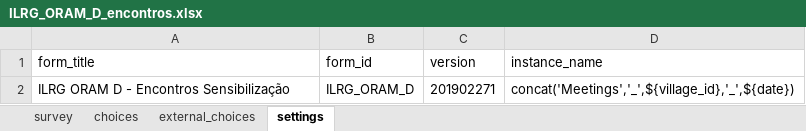
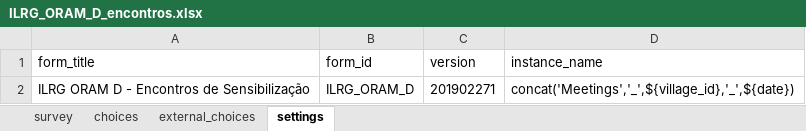
Before and after one commit to TerraFirmaMozambique/ILRG_ORAM_odk_forms, an Excel workbook: ILRG_ORAM_D_encontros/ILRG_ORAM_D_encontros-media/ILRG_ORAM_D_encontros.xlsx, sheet settings, drawn as a sheet; values as stored, in another font and other column widths than the file's, no borders; the diff names each change by its address in the sheet, - before the commit and + after, or states it on an @@ line.

```diff
--- a/ILRG_ORAM_D_encontros/ILRG_ORAM_D_encontros-media/ILRG_ORAM_D_encontros.xlsx (sheet settings)
+++ b/ILRG_ORAM_D_encontros/ILRG_ORAM_D_encontros-media/ILRG_ORAM_D_encontros.xlsx (sheet settings)
-A2 (form_title): ILRG ORAM D - Encontros Sensibilização
+A2 (form_title): ILRG ORAM D - Encontros de Sensibilização
```
Also changed, not shown: sheet choices, sheet survey, ILRG_ORAM_A_pontos/ILRG_ORAM_A_pontos-media/ILRG_ORAM_A_pontos.xlsx, ILRG_ORAM_B_lideres/ILRG_ORAM_B_lideres-media/ILRG_ORAM_B_lideres.xlsx, 20 other files.
